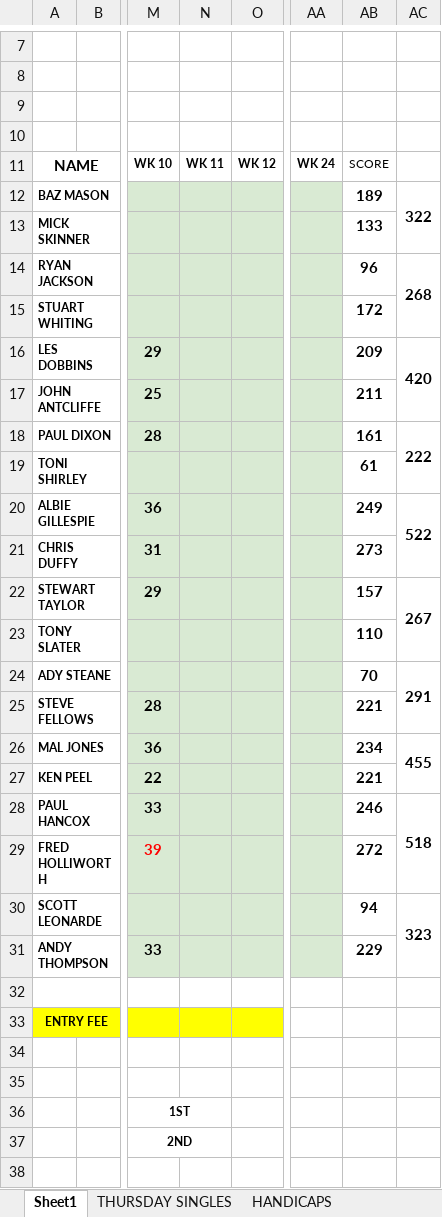
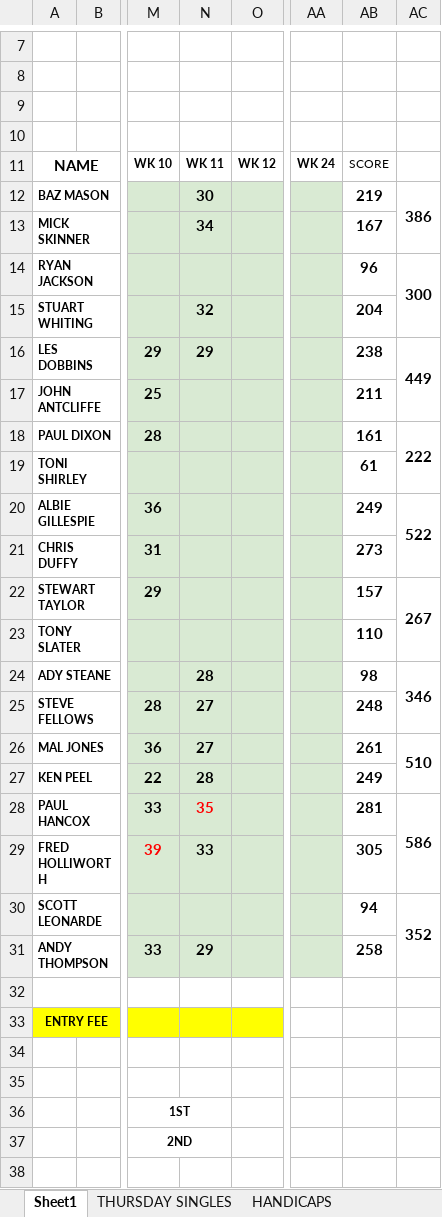
Before and after one commit to stateside2/golf-comp, an Excel workbook: data/WINTER.xlsx, sheet Sheet1, drawn as a sheet; only a part is shown, gaps mark what is left out; values as stored, in another font and other column widths than the file's, no borders; charts and pictures not drawn; the diff names each change by its address in the sheet, - before the commit and + after, or states it on an @@ line.

Commit message:
018 Week 11 data update

```diff
--- a/data/WINTER.xlsx (sheet Sheet1)
+++ b/data/WINTER.xlsx (sheet Sheet1)
-N12: (empty)
+N12: 30
-AB12: 189
+AB12: 219
-AC12: 322
+AC12: 386
-N13: (empty)
+N13: 34
-AB13: 133
+AB13: 167
-AC14: 268
+AC14: 300
-N15: (empty)
+N15: 32
-AB15: 172
+AB15: 204
-N16: (empty)
+N16: 29
-AB16: 209
+AB16: 238
-AC16: 420
+AC16: 449
-N24: (empty)
+N24: 28
-AB24: 70
+AB24: 98
-AC24: 291
+AC24: 346
-N25:N26: (empty)
+N25:N26: 27
-AB25: 221
+AB25: 248
-AB26: 234
+AB26: 261
-AC26: 455
+AC26: 510
-N27: (empty)
+N27: 28
-AB27: 221
+AB27: 249
-N28: (empty)
+N28: 35
-AB28: 246
+AB28: 281
-AC28: 518
+AC28: 586
-N29: (empty)
+N29: 33
-AB29: 272
+AB29: 305
-AC30: 323
+AC30: 352
-N31: (empty)
+N31: 29
-AB31: 229
+AB31: 258
```
Also changed, not shown: sheet THURSDAY SINGLES, sheet xxDO NOT EDITxx, sheet HANDICAPS, 1 other file.
